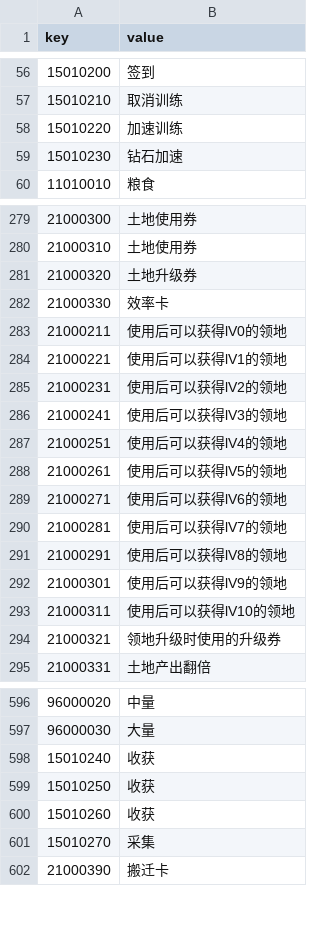
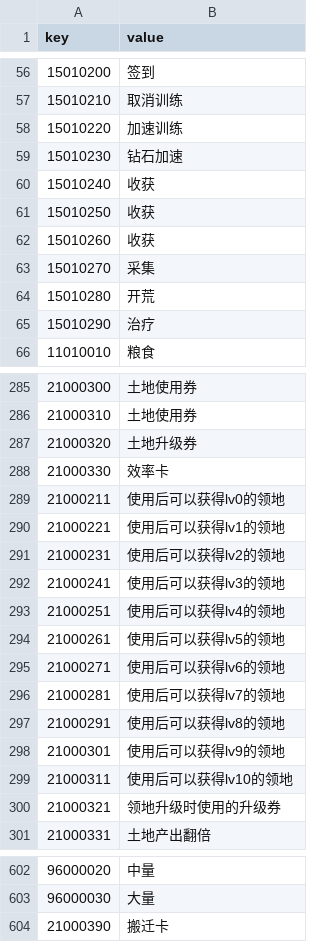
Before and after one commit to kspine/solution_pk, a CSV file: etc/poseidon/empery_center_data/CN.csv, drawn as a sheet; only a part is shown, gaps mark what is left out.

```diff
--- a/etc/poseidon/empery_center_data/CN.csv
+++ b/etc/poseidon/empery_center_data/CN.csv
@@ -59,2 +59,8 @@ key,value
 15010230,钻石加速
+15010240,收获
+15010250,收获
+15010260,收获
+15010270,采集
+15010280,开荒
+15010290,治疗
 11010010,粮食
@@ -282,13 +288,13 @@ key,value
 21000330,效率卡
-21000211,使用后可以获得lV0的领地
-21000221,使用后可以获得lV1的领地
-21000231,使用后可以获得lV2的领地
-21000241,使用后可以获得lV3的领地
-21000251,使用后可以获得lV4的领地
-21000261,使用后可以获得lV5的领地
-21000271,使用后可以获得lV6的领地
-21000281,使用后可以获得lV7的领地
-21000291,使用后可以获得lV8的领地
-21000301,使用后可以获得lV9的领地
-21000311,使用后可以获得lV10的领地
+21000211,使用后可以获得lv0的领地
+21000221,使用后可以获得lv1的领地
+21000231,使用后可以获得lv2的领地
+21000241,使用后可以获得lv3的领地
+21000251,使用后可以获得lv4的领地
+21000261,使用后可以获得lv5的领地
+21000271,使用后可以获得lv6的领地
+21000281,使用后可以获得lv7的领地
+21000291,使用后可以获得lv8的领地
+21000301,使用后可以获得lv9的领地
+21000311,使用后可以获得lv10的领地
 21000321,领地升级时使用的升级券
@@ -597,6 +603,2 @@ key,value
 96000030,大量
-15010240,收获
-15010250,收获
-15010260,收获
-15010270,采集
 21000390,搬迁卡
```
Also changed, not shown: etc/poseidon/empery_center_data/castle_block.csv, etc/poseidon/empery_center_data/castle_buildingxy.csv, 1 other file.
